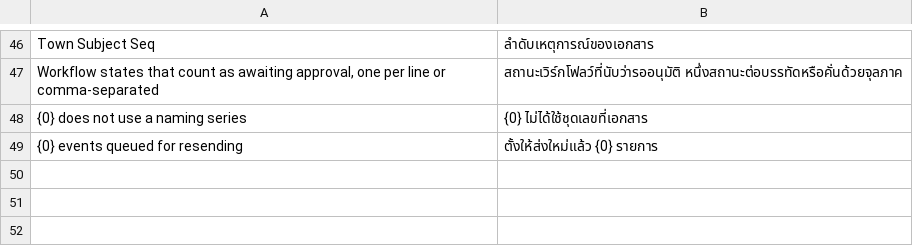
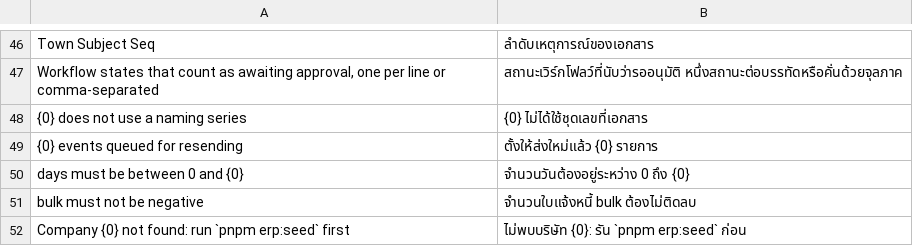
Before and after one commit to atipongsena/erp-town, a CSV file: frappe-apps/erp_town/erp_town/translations/th.csv, drawn as a sheet; only a part is shown, gaps mark what is left out; the diff names each change by its address in the sheet, - before the commit and + after, or states it on an @@ line.

```diff
--- a/frappe-apps/erp_town/erp_town/translations/th.csv
+++ b/frappe-apps/erp_town/erp_town/translations/th.csv
+row 50: days must be between 0 and {0} | จำนวนวันต้องอยู่ระหว่าง 0 ถึง {0}
+row 51: bulk must not be negative | จำนวนใบแจ้งหนี้ bulk ต้องไม่ติดลบ
+row 52: Company {0} not found: run `pnpm erp:seed` first | ไม่พบบริษัท {0}: รัน `pnpm erp:seed` ก่อน
```
Also changed, not shown: 10 other files.
